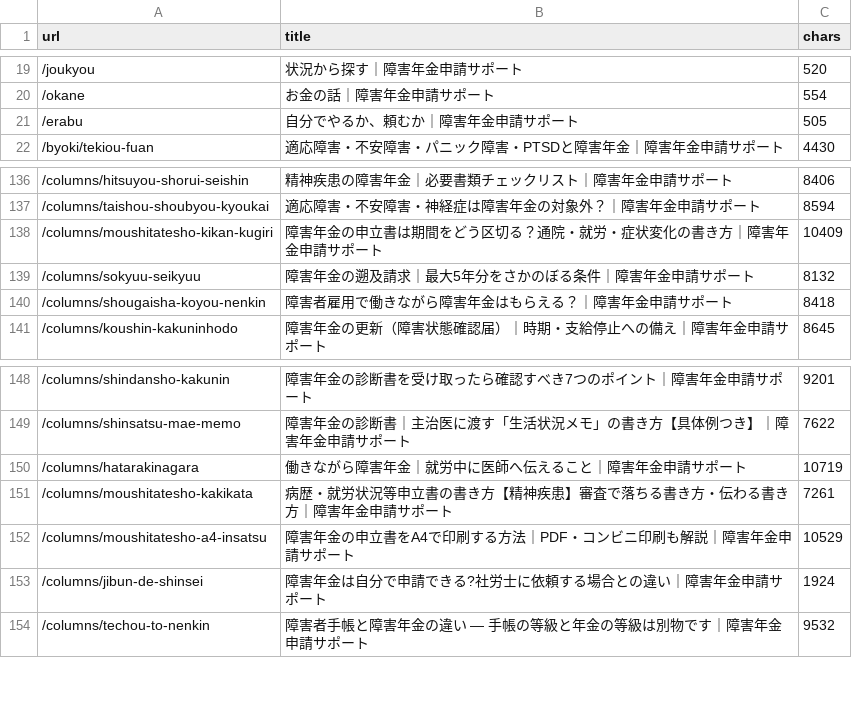
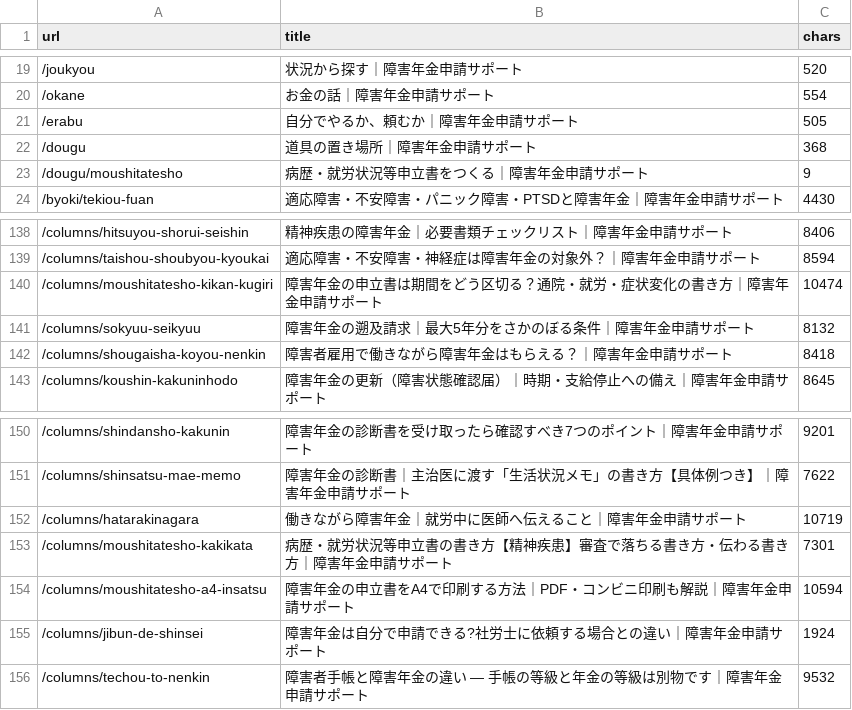
Before and after one commit to azuma1234567/shougainenkin-public-pages, a TSV file: docs/verification/prelaunch-2026-09-02/pages.tsv, drawn as a sheet; only a part is shown, gaps mark what is left out.

Commit message:
fix(dougu): 申立書ツールを再現検証して公開する

```diff
--- a/docs/verification/prelaunch-2026-09-02/pages.tsv
+++ b/docs/verification/prelaunch-2026-09-02/pages.tsv
@@ -21,2 +21,4 @@ url	title	chars
 /erabu	自分でやるか、頼むか｜障害年金申請サポート	505
+/dougu	道具の置き場所｜障害年金申請サポート	368
+/dougu/moushitatesho	病歴・就労状況等申立書をつくる｜障害年金申請サポート	9
 /byoki/tekiou-fuan	適応障害・不安障害・パニック障害・PTSDと障害年金｜障害年金申請サポート	4430
@@ -137,3 +139,3 @@ url	title	chars
 /columns/taishou-shoubyou-kyoukai	適応障害・不安障害・神経症は障害年金の対象外？｜障害年金申請サポート	8594
-/columns/moushitatesho-kikan-kugiri	障害年金の申立書は期間をどう区切る？通院・就労・症状変化の書き方｜障害年金申請サポート	10409
+/columns/moushitatesho-kikan-kugiri	障害年金の申立書は期間をどう区切る？通院・就労・症状変化の書き方｜障害年金申請サポート	10474
 /columns/sokyuu-seikyuu	障害年金の遡及請求｜最大5年分をさかのぼる条件｜障害年金申請サポート	8132
@@ -150,4 +152,4 @@ url	title	chars
 /columns/hatarakinagara	働きながら障害年金｜就労中に医師へ伝えること｜障害年金申請サポート	10719
-/columns/moushitatesho-kakikata	病歴・就労状況等申立書の書き方【精神疾患】審査で落ちる書き方・伝わる書き方｜障害年金申請サポート	7261
-/columns/moushitatesho-a4-insatsu	障害年金の申立書をA4で印刷する方法｜PDF・コンビニ印刷も解説｜障害年金申請サポート	10529
+/columns/moushitatesho-kakikata	病歴・就労状況等申立書の書き方【精神疾患】審査で落ちる書き方・伝わる書き方｜障害年金申請サポート	7301
+/columns/moushitatesho-a4-insatsu	障害年金の申立書をA4で印刷する方法｜PDF・コンビニ印刷も解説｜障害年金申請サポート	10594
 /columns/jibun-de-shinsei	障害年金は自分で申請できる?社労士に依頼する場合との違い｜障害年金申請サポート	1924
```
Also changed, not shown: 18 other files.
